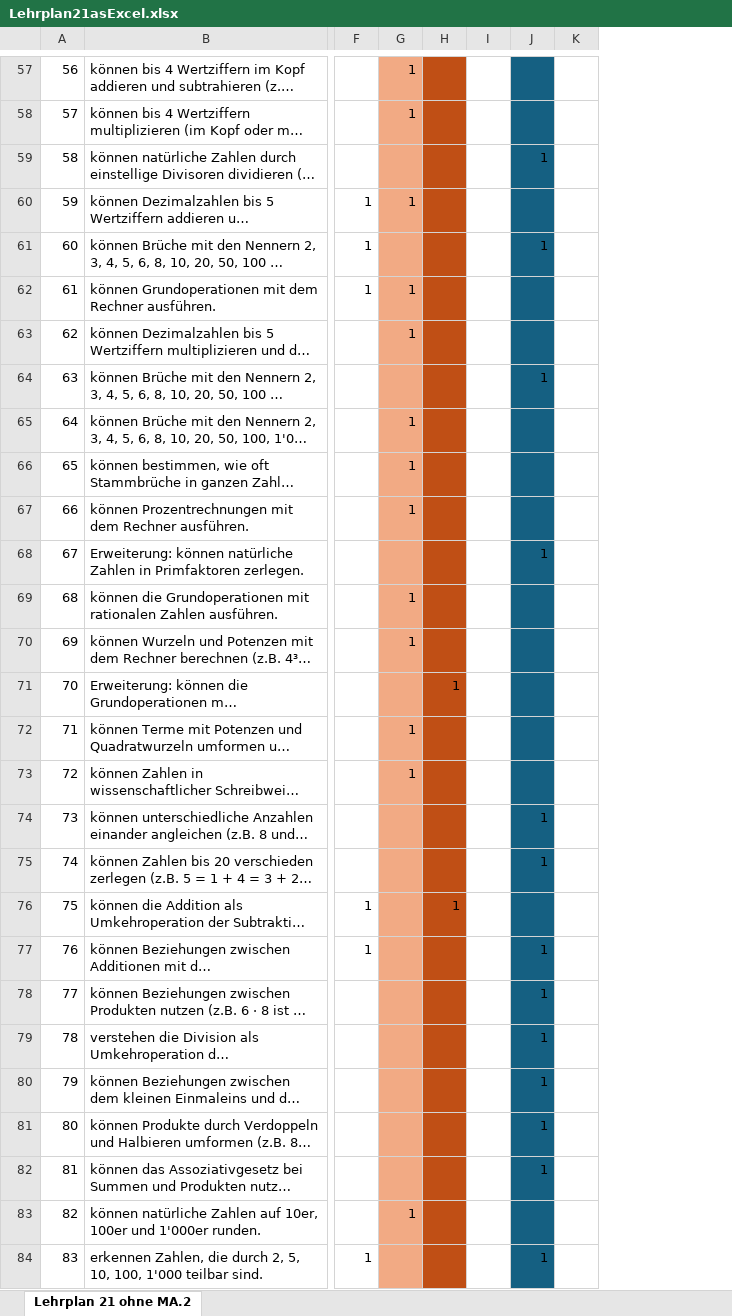
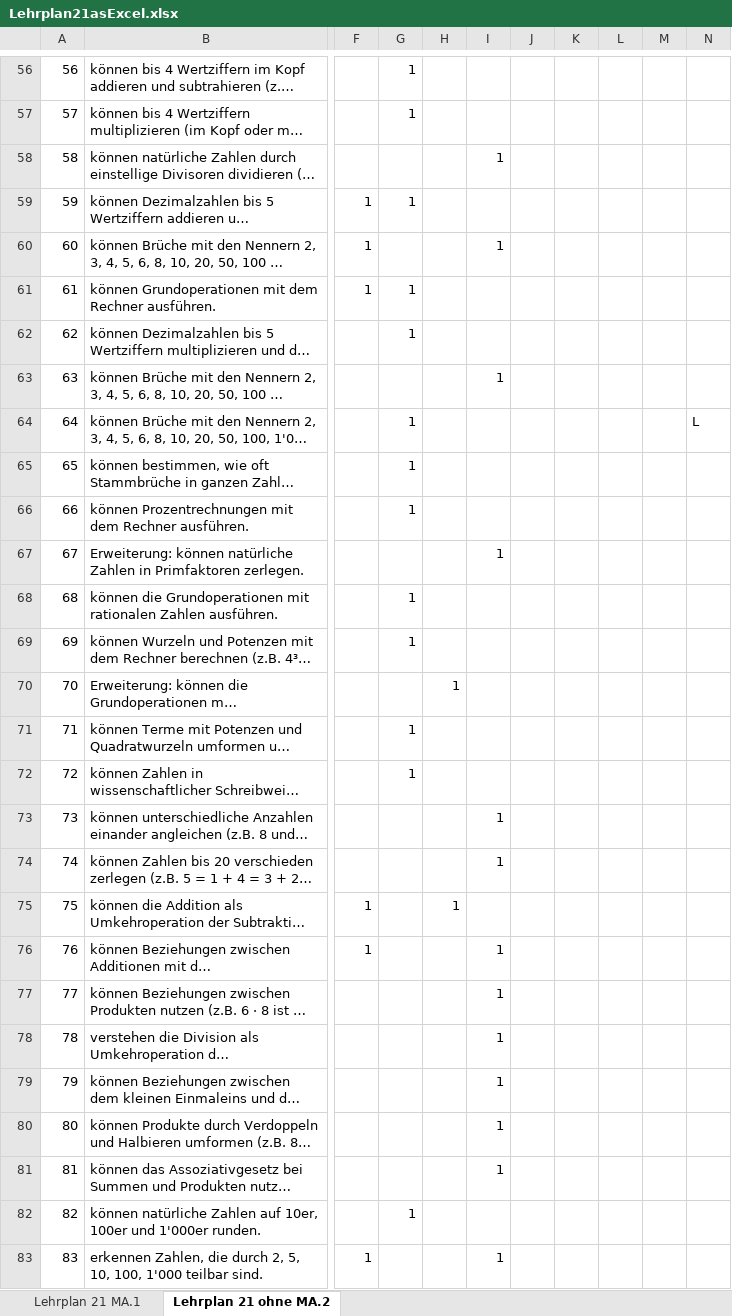
Before and after one commit to StroboBrain/BachelorThesisFeatureModel, an Excel workbook: Lehrplan21_Data/Lehrplan21asExcel.xlsx, sheet Lehrplan 21 ohne MA.2, drawn as a sheet; only a part is shown, gaps mark what is left out; long unchanged cells end in …; values as stored, in another font and other column widths than the file's, no borders; table styles not drawn; removed rows and columns are numbered as before the commit, all else as after; the diff covers the shown part only; the diff names each change by its address in the sheet, - before the commit and + after, or states it on an @@ line.

```diff
--- a/Lehrplan21_Data/Lehrplan21asExcel.xlsx (sheet Lehrplan 21 ohne MA.2)
+++ b/Lehrplan21_Data/Lehrplan21asExcel.xlsx (sheet Lehrplan 21 ohne MA.2)
+sheet tab: Lehrplan 21 MA.1
-column I, empty
+column K, empty
+column L, empty
+column M, empty
+column N, row 64: L
-G56:G83 fill: #F2AA84
+G56:G83 fill: none
-H56:H83 fill: #C04F15
+H56:H83 fill: none
-I56:I83 fill: #156082
+I56:I83 fill: none
```
Also changed, not shown: 1 added row, 1 removed row, 4 edited cells and cell formats elsewhere in this sheet, formulas that keep their value, 1 other file.
